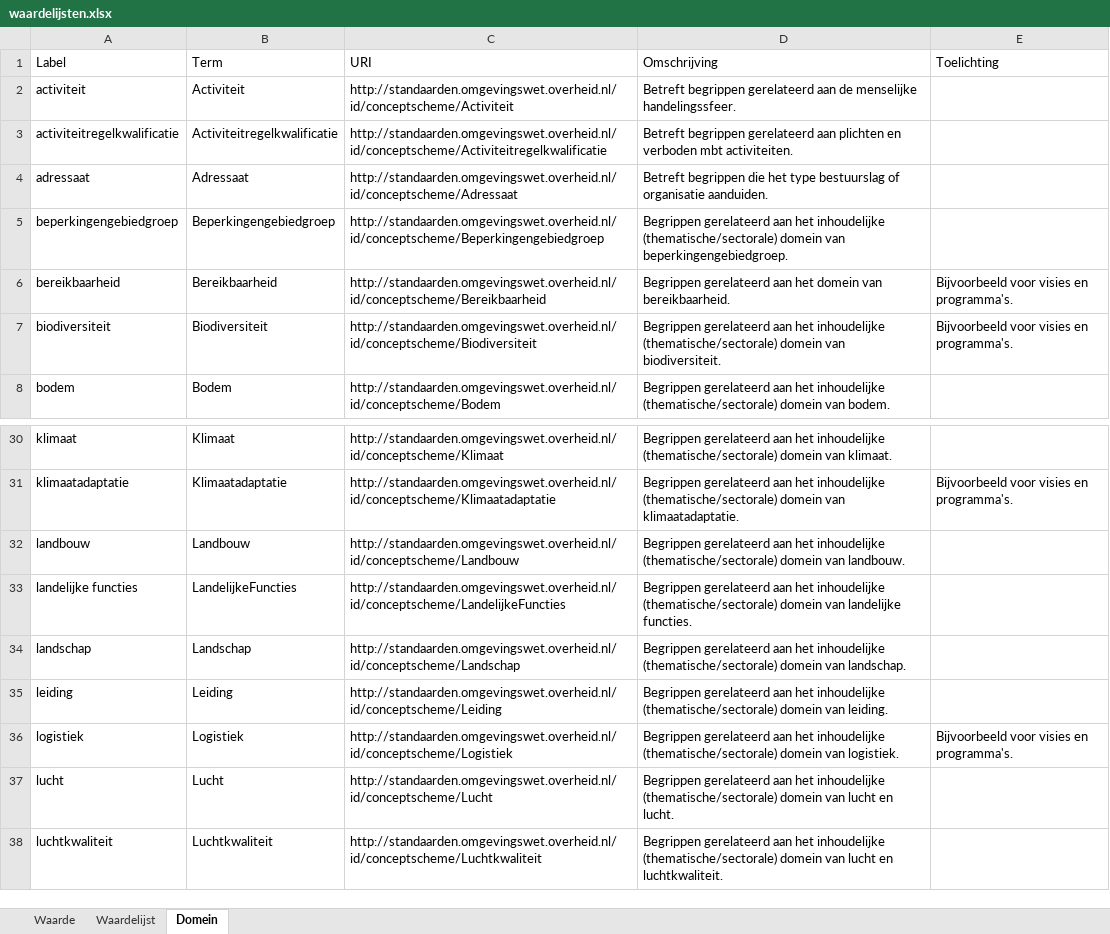
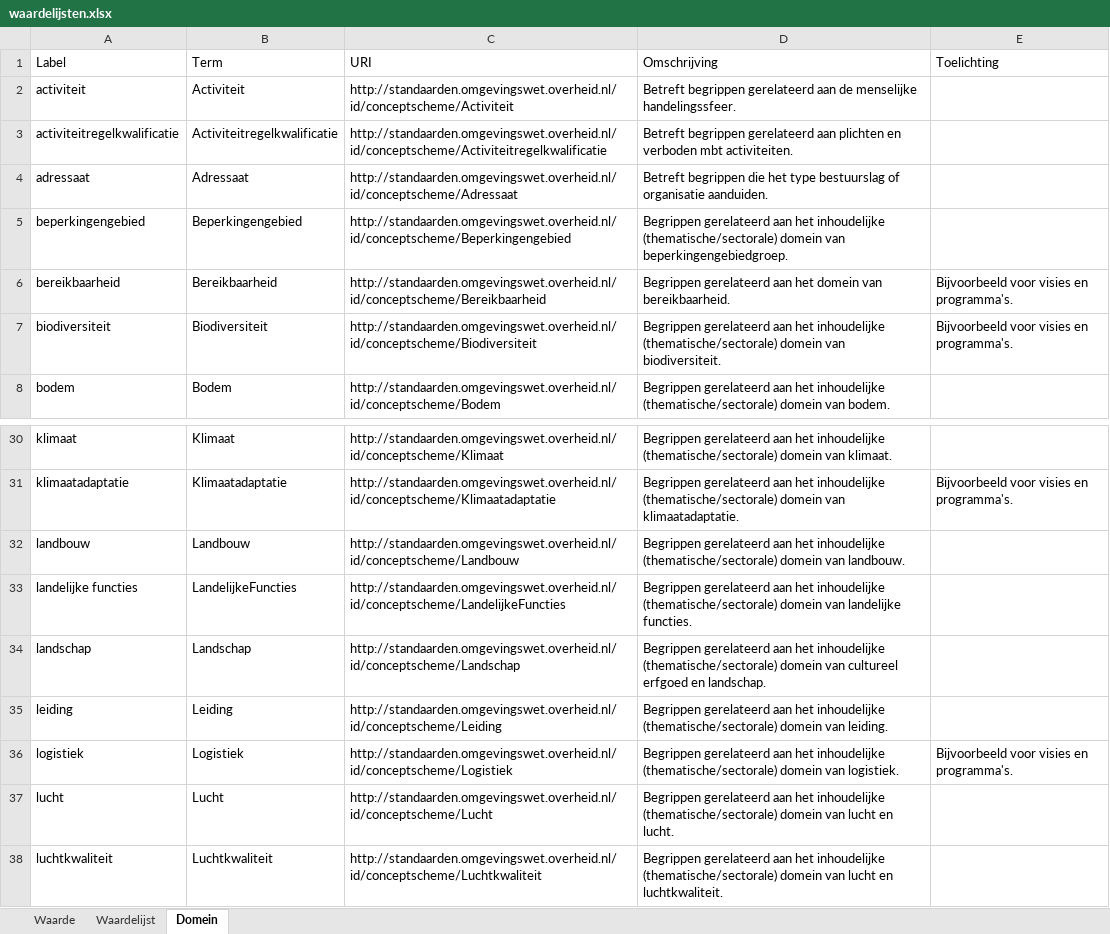
Before and after one commit to Geonovum/xml_xslt, an Excel workbook: Waardelijsten/output/waardelijsten.xlsx, sheet Domein, drawn as a sheet; only a part is shown, gaps mark what is left out; values as stored, in another font and other column widths than the file's, no borders; table styles not drawn; the diff names each change by its address in the sheet, - before the commit and + after, or states it on an @@ line.

Commit message:
Waardelijsten omgezet naar versie 1.0.5
Toegevoegd is een xslt mutatie voor het automatisch generern van domein en uri op basis van het label.

```diff
--- a/Waardelijsten/output/waardelijsten.xlsx (sheet Domein)
+++ b/Waardelijsten/output/waardelijsten.xlsx (sheet Domein)
-A5 (Label): beperkingengebiedgroep
+A5 (Label): beperkingengebied
-B5 (Term): Beperkingengebiedgroep
+B5 (Term): Beperkingengebied
-C5 (URI): http://standaarden.omgevingswet.overheid.nl/id/conceptscheme/Beperkingengebiedgroep
+C5 (URI): http://standaarden.omgevingswet.overheid.nl/id/conceptscheme/Beperkingengebied
-D34 (Omschrijving): …domein van landschap.
+D34 (Omschrijving): …domein van cultureel erfgoed en landschap.
```
Also changed, not shown: sheet Waarde, sheet Waardelijst, 24 other files.
